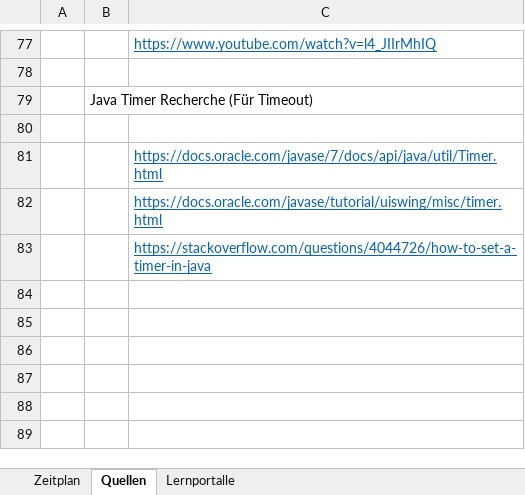
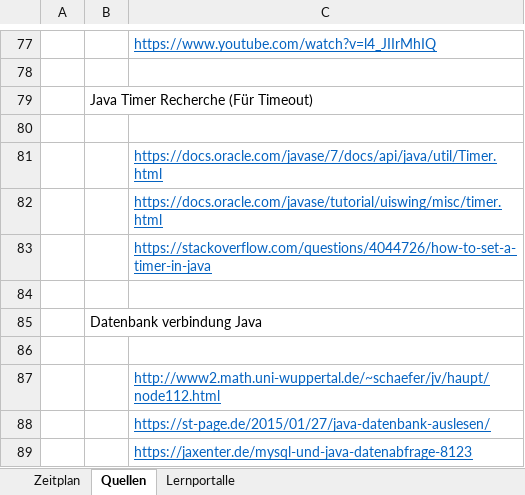
Before and after one commit to frelum13/Diplomarbeit, an Excel workbook: Zeitplan und Quellenangaben/Zeitplan.xlsx, sheet Quellen, drawn as a sheet; only a part is shown, gaps mark what is left out; values as stored, in another font and other column widths than the file's, no borders; the diff names each change by its address in the sheet, - before the commit and + after, or states it on an @@ line.

```diff
--- a/Zeitplan und Quellenangaben/Zeitplan.xlsx (sheet Quellen)
+++ b/Zeitplan und Quellenangaben/Zeitplan.xlsx (sheet Quellen)
+row 84: (empty)
+row 85:  | Datenbank verbindung Java
+row 86: (empty)
+row 87:  |  | http://www2.math.uni-wuppertal.de/~schaefer/jv/haupt/node112.html
+row 88:  |  | https://st-page.de/2015/01/27/java-datenbank-auslesen/
+row 89:  |  | https://jaxenter.de/mysql-und-java-datenabfrage-8123
```
Also changed, not shown: sheet Zeitplan, 6 other files.
